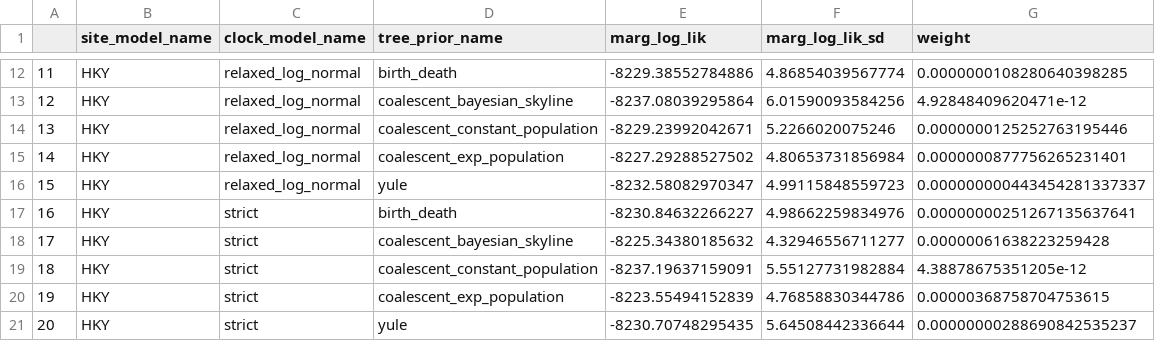
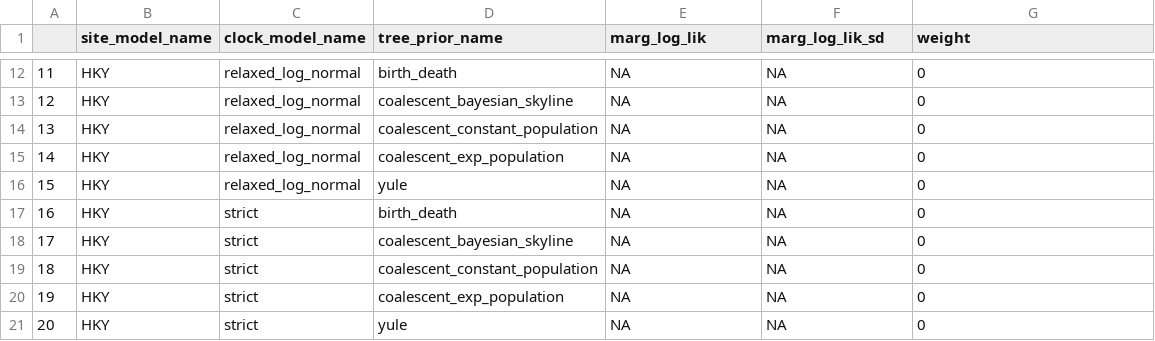
Before and after one commit to richelbilderbeek/pirouette_article, a CSV file: example_2/evidence_true.csv, drawn as a sheet; only a part is shown, gaps mark what is left out; the diff covers the shown part only.

```diff
--- a/example_2/evidence_true.csv
+++ b/example_2/evidence_true.csv
@@ -12,10 +12,10 @@
-"11","HKY","relaxed_log_normal","birth_death",-8229.38552784886,4.86854039567774,0.0000000108280640398285
-"12","HKY","relaxed_log_normal","coalescent_bayesian_skyline",-8237.08039295864,6.01590093584256,4.92848409620471e-12
-"13","HKY","relaxed_log_normal","coalescent_constant_population",-8229.23992042671,5.2266020075246,0.0000000125252763195446
-"14","HKY","relaxed_log_normal","coalescent_exp_population",-8227.29288527502,4.80653731856984,0.0000000877756265231401
-"15","HKY","relaxed_log_normal","yule",-8232.58082970347,4.99115848559723,0.000000000443454281337337
-"16","HKY","strict","birth_death",-8230.84632266227,4.98662259834976,0.00000000251267135637641
-"17","HKY","strict","coalescent_bayesian_skyline",-8225.34380185632,4.32946556711277,0.00000061638223259428
-"18","HKY","strict","coalescent_constant_population",-8237.19637159091,5.55127731982884,4.38878675351205e-12
-"19","HKY","strict","coalescent_exp_population",-8223.55494152839,4.76858830344786,0.00000368758704753615
-"20","HKY","strict","yule",-8230.70748295435,5.64508442336644,0.00000000288690842535237
+"11","HKY","relaxed_log_normal","birth_death",NA,NA,0
+"12","HKY","relaxed_log_normal","coalescent_bayesian_skyline",NA,NA,0
+"13","HKY","relaxed_log_normal","coalescent_constant_population",NA,NA,0
+"14","HKY","relaxed_log_normal","coalescent_exp_population",NA,NA,0
+"15","HKY","relaxed_log_normal","yule",NA,NA,0
+"16","HKY","strict","birth_death",NA,NA,0
+"17","HKY","strict","coalescent_bayesian_skyline",NA,NA,0
+"18","HKY","strict","coalescent_constant_population",NA,NA,0
+"19","HKY","strict","coalescent_exp_population",NA,NA,0
+"20","HKY","strict","yule",NA,NA,0
```
Also changed, not shown: 90 edited cells elsewhere in this file, example_1/error.csv, 7 other files.
